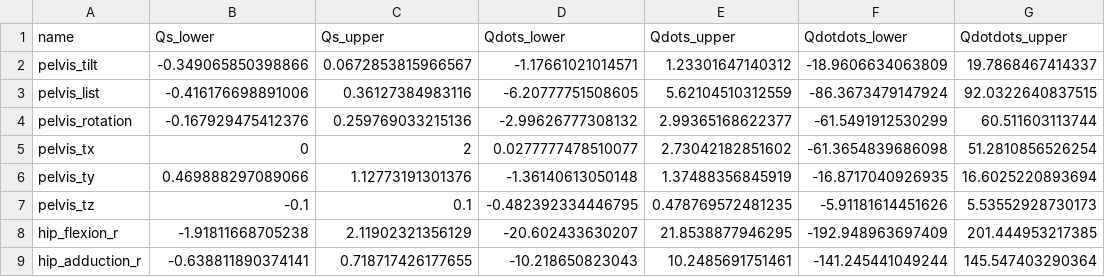
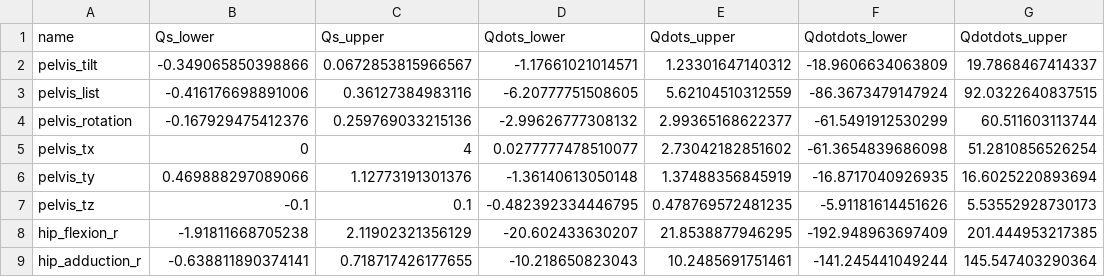
Before and after one commit to KULeuvenNeuromechanics/PredSim, a CSV file: OCP/Default_Coordinate_Bounds.csv, drawn as a sheet; only a part is shown.

Commit message:
add nonscaled bounds to setup

```diff
--- a/OCP/Default_Coordinate_Bounds.csv
+++ b/OCP/Default_Coordinate_Bounds.csv
@@ -4,3 +4,3 @@ pelvis_list,-0.416176698891006,0.36127384983116,-6.20777751508605,5.621045103125
 pelvis_rotation,-0.167929475412376,0.259769033215136,-2.99626777308132,2.99365168622377,-61.5491912530299,60.511603113744
-pelvis_tx,0,2,0.0277777478510077,2.73042182851602,-61.3654839686098,51.2810856526254
+pelvis_tx,0,4,0.0277777478510077,2.73042182851602,-61.3654839686098,51.2810856526254
 pelvis_ty,0.469888297089066,1.12773191301376,-1.36140613050148,1.37488356845919,-16.8717040926935,16.6025220893694
```
Also changed, not shown: 2 other files.
